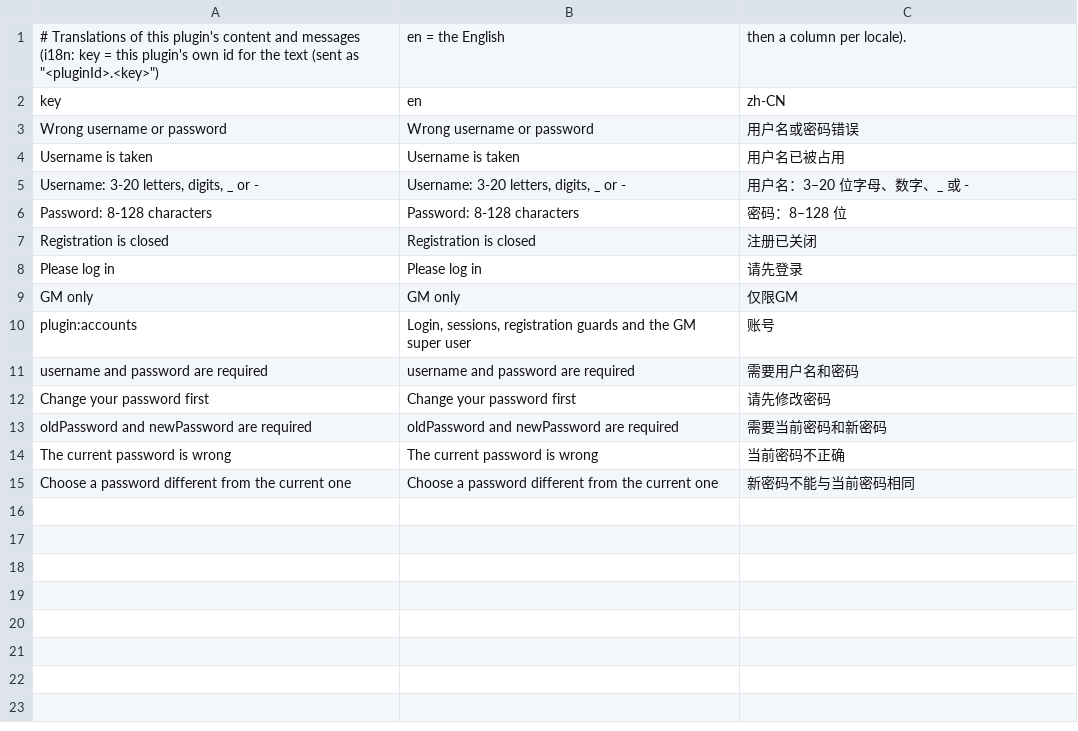
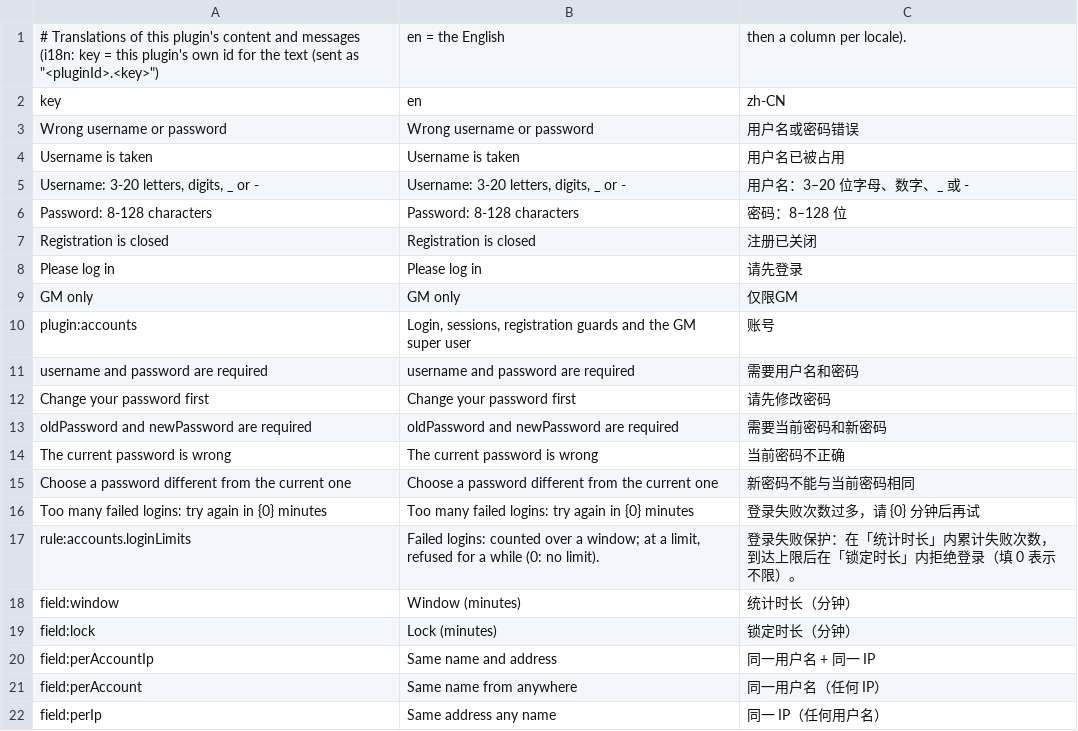
Before and after one commit to xczics/wargame, a CSV file: src/plugins/accounts/data/i18n.csv, drawn as a sheet; the diff names each change by its address in the sheet, - before the commit and + after, or states it on an @@ line.

```diff
--- a/src/plugins/accounts/data/i18n.csv
+++ b/src/plugins/accounts/data/i18n.csv
+row 16: Too many failed logins: try again in {0} minutes | Too many failed logins: try again in {0} minutes | 登录失败次数过多，请 {0} 分钟后再试
+row 17: rule:accounts.loginLimits | Failed logins: counted over a window; at a limit, refused for a while (0: no limit). | 登录失败保护：在「统计时长」内累计失败次数，到达上限后在「锁定时长」内拒绝登录（填 0 表示不限）。
+row 18: field:window | Window (minutes) | 统计时长（分钟）
+row 19: field:lock | Lock (minutes) | 锁定时长（分钟）
+row 20: field:perAccountIp | Same name and address | 同一用户名 + 同一 IP
+row 21: field:perAccount | Same name from anywhere | 同一用户名（任何 IP）
+row 22: field:perIp | Same address any name | 同一 IP（任何用户名）
```
Also changed, not shown: 6 other files.
